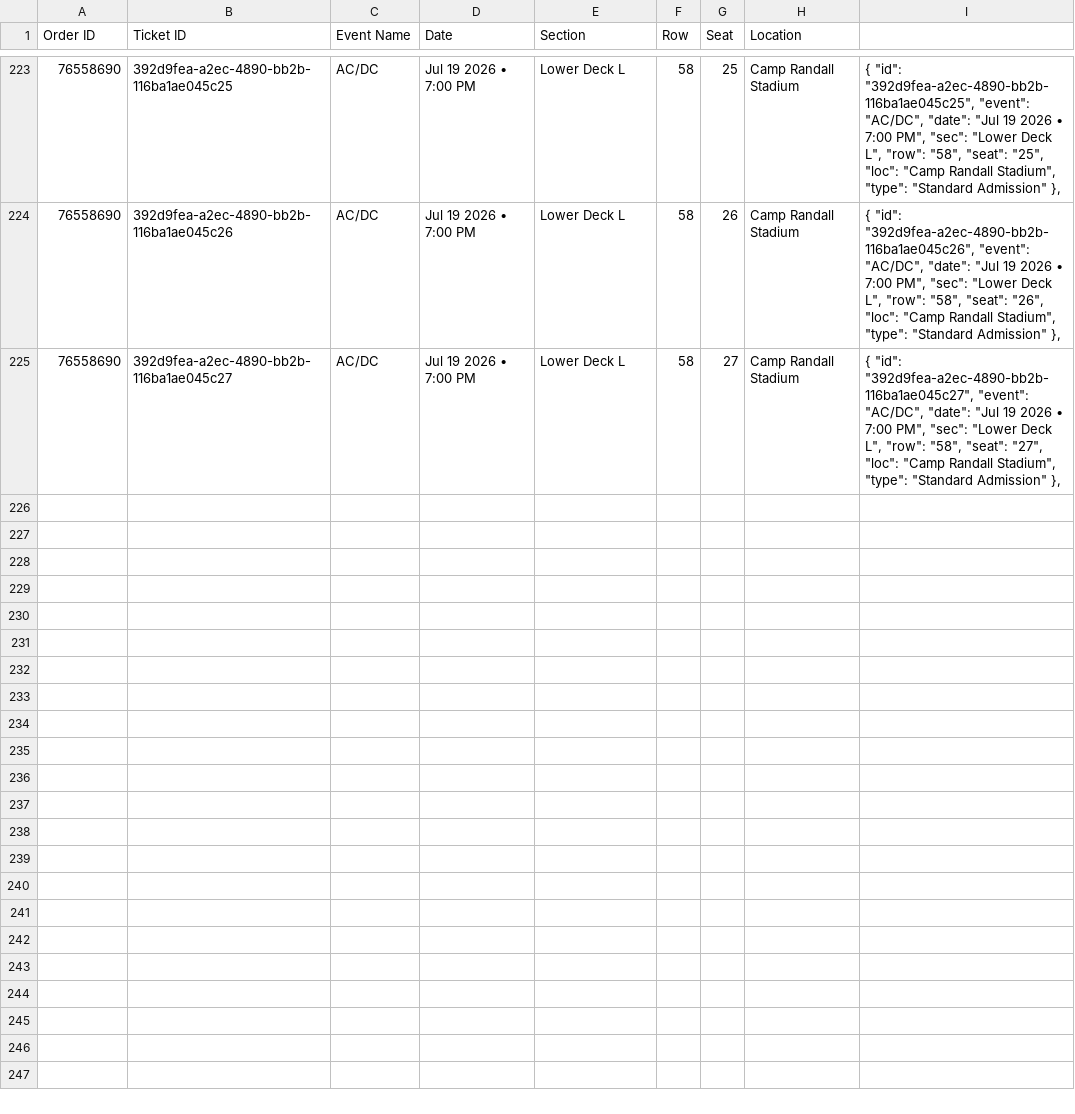
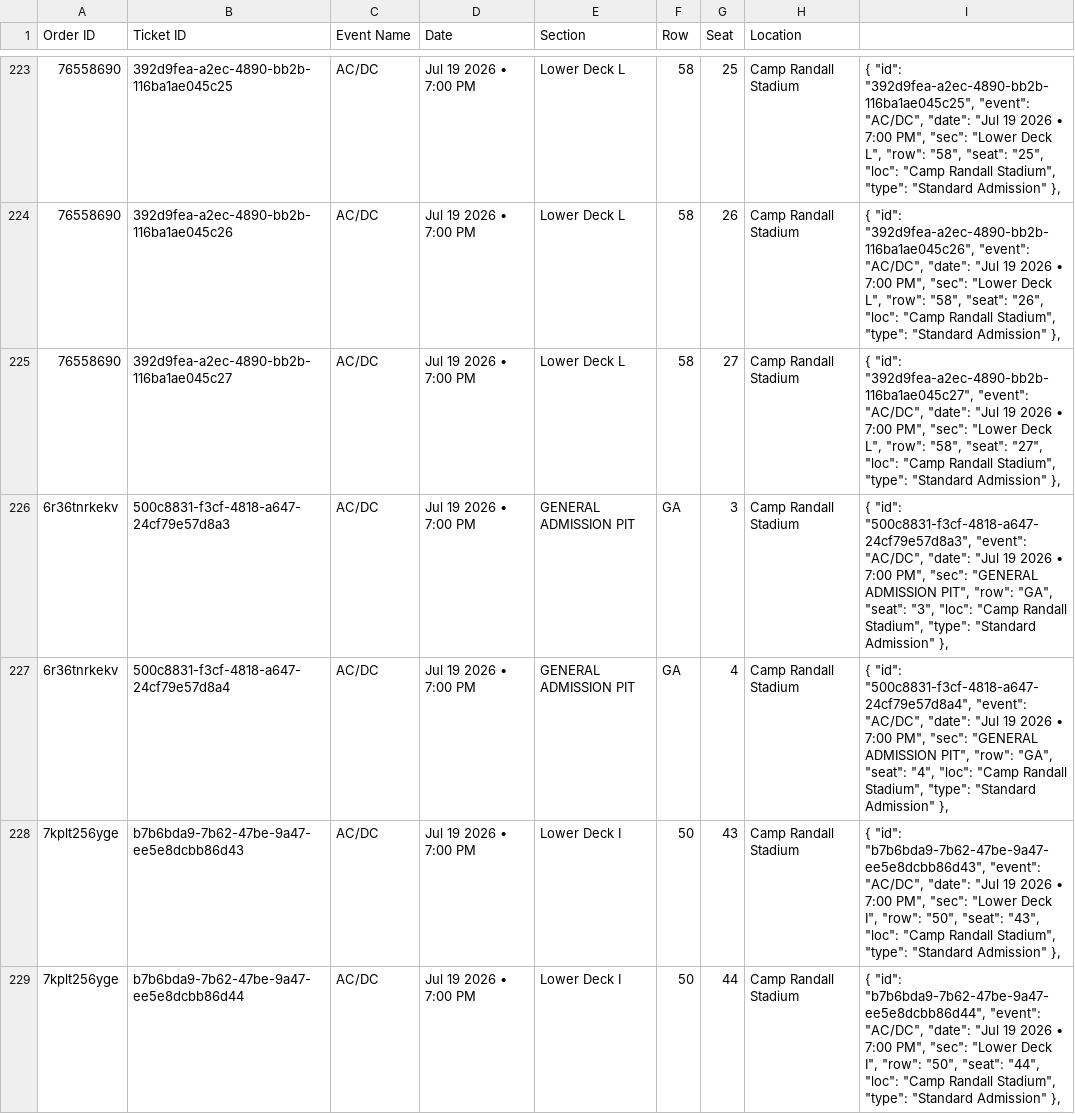
Before and after one commit to premium-code/wallet-pass, a CSV file: data.csv, drawn as a sheet; only a part is shown, gaps mark what is left out; the diff names each change by its address in the sheet, - before the commit and + after, or states it on an @@ line.

Commit message:
Auto-update tickets

```diff
--- a/data.csv
+++ b/data.csv
+row 226: 6r36tnrkekv | 500c8831-f3cf-4818-a647-24cf79e57d8a3 | AC/DC | Jul 19 2026 • 7:00 PM | GENERAL ADMISSION PIT | GA | 3 | Camp Randall Stadium | { "id": "500c8831-f3cf-4818-a647-24cf79e57d8a3", "event": "AC/DC", "date": "Jul 19 2026 • 7:00 PM", "sec": "GENERAL ADMISSION PIT", "row": "GA", "seat": "3", "loc": "Camp Randall Stadium", "type": "Standard Admission" },
+row 227: 6r36tnrkekv | 500c8831-f3cf-4818-a647-24cf79e57d8a4 | AC/DC | Jul 19 2026 • 7:00 PM | GENERAL ADMISSION PIT | GA | 4 | Camp Randall Stadium | { "id": "500c8831-f3cf-4818-a647-24cf79e57d8a4", "event": "AC/DC", "date": "Jul 19 2026 • 7:00 PM", "sec": "GENERAL ADMISSION PIT", "row": "GA", "seat": "4", "loc": "Camp Randall Stadium", "type": "Standard Admission" },
+row 228: 7kplt256yge | b7b6bda9-7b62-47be-9a47-ee5e8dcbb86d43 | AC/DC | Jul 19 2026 • 7:00 PM | Lower Deck I | 50 | 43 | Camp Randall Stadium | { "id": "b7b6bda9-7b62-47be-9a47-ee5e8dcbb86d43", "event": "AC/DC", "date": "Jul 19 2026 • 7:00 PM", "sec": "Lower Deck I", "row": "50", "seat": "43", "loc": "Camp Randall Stadium", "type": "Standard Admission" },
+row 229: 7kplt256yge | b7b6bda9-7b62-47be-9a47-ee5e8dcbb86d44 | AC/DC | Jul 19 2026 • 7:00 PM | Lower Deck I | 50 | 44 | Camp Randall Stadium | { "id": "b7b6bda9-7b62-47be-9a47-ee5e8dcbb86d44", "event": "AC/DC", "date": "Jul 19 2026 • 7:00 PM", "sec": "Lower Deck I", "row": "50", "seat": "44", "loc": "Camp Randall Stadium", "type": "Standard Admission" },
```
Also changed, not shown: final_links.csv, 1 other file.
